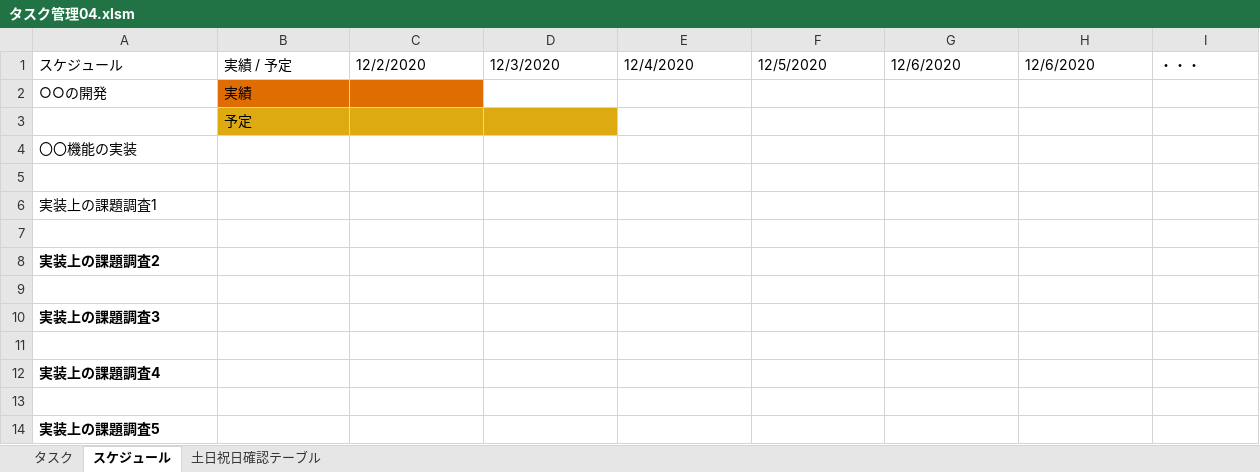
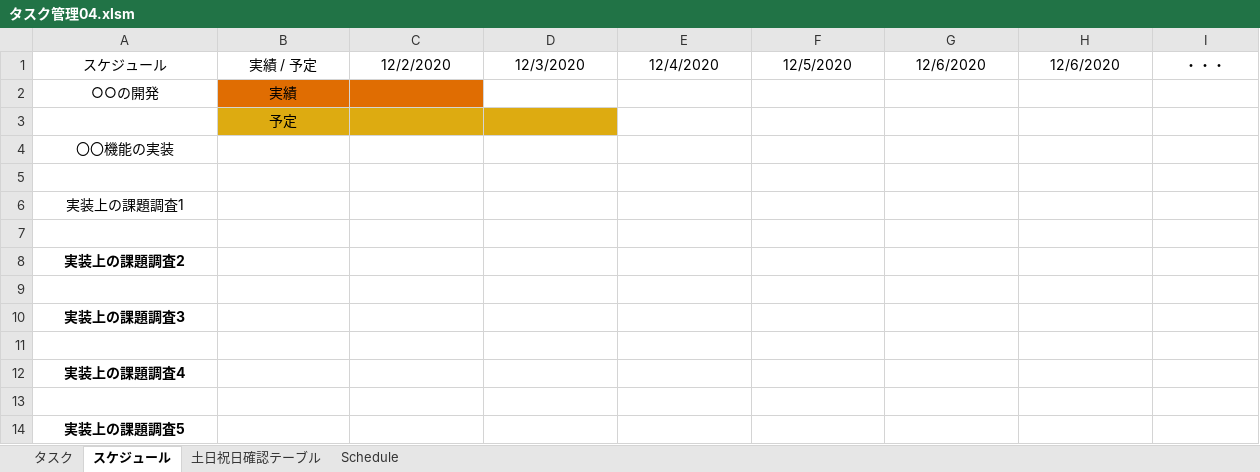
Before and after one commit to MitchyZeze/Training-deliverables, an Excel workbook: VBA/タスク管理04.xlsm, sheet スケジュール, drawn as a sheet; values as stored, in another font and other column widths than the file's, no borders; the diff names each change by its address in the sheet, - before the commit and + after, or states it on an @@ line.

```diff
--- a/VBA/タスク管理04.xlsm (sheet スケジュール)
+++ b/VBA/タスク管理04.xlsm (sheet スケジュール)
+sheet tab: Schedule
-A1:I1 alignment: left
+A1:I1 alignment: center
-A2:B2 alignment: left
+A2:B2 alignment: center
-B3 alignment: left
+B3 alignment: center
-A4 alignment: left
+A4 alignment: center
-A6 alignment: left
+A6 alignment: center
-A8 alignment: left
+A8 alignment: center
-A10 alignment: left
+A10 alignment: center
-A12 alignment: left
+A12 alignment: center
-A14 alignment: left
+A14 alignment: center
```
Also changed, not shown: 2 other files.
